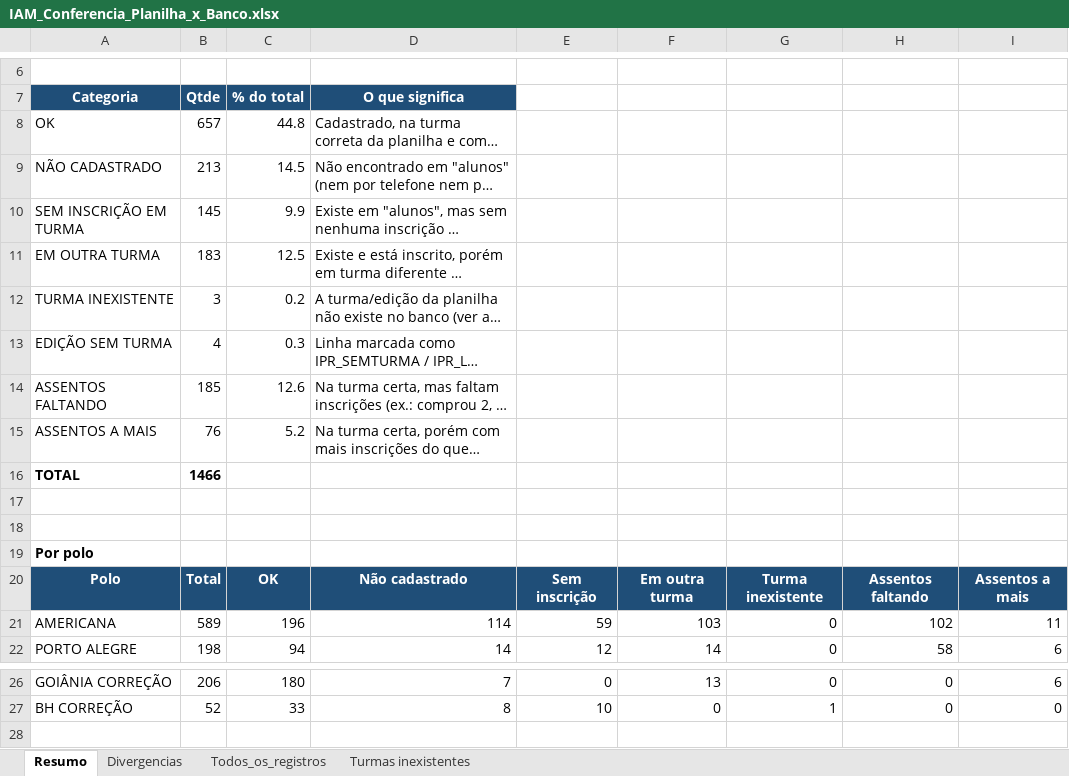
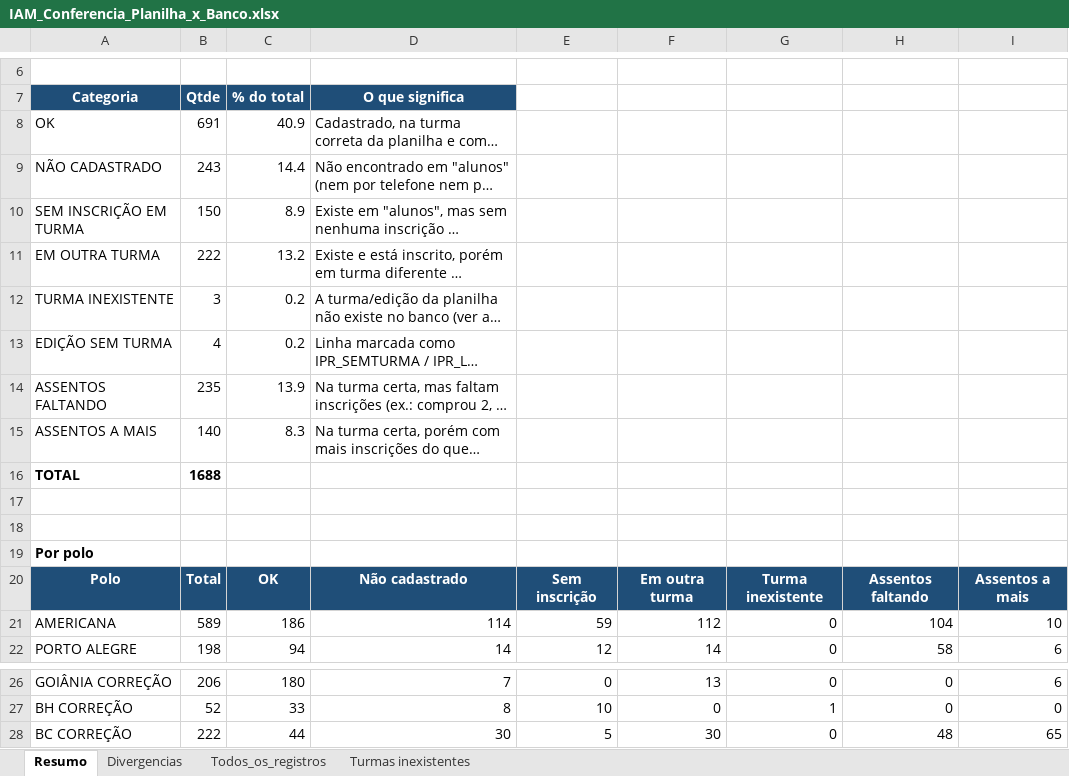
Before and after one commit to infinityintelligence07-tech/IAM-Control-Backend, an Excel workbook: IAM_Conferencia_Planilha_x_Banco.xlsx, sheet Resumo, drawn as a sheet; only a part is shown, gaps mark what is left out; long unchanged cells end in …; values as stored, in another font and other column widths than the file's, no borders; the diff names each change by its address in the sheet, - before the commit and + after, or states it on an @@ line.

```diff
--- a/IAM_Conferencia_Planilha_x_Banco.xlsx (sheet Resumo)
+++ b/IAM_Conferencia_Planilha_x_Banco.xlsx (sheet Resumo)
-B8: 657
+B8: 691
-C8: 44.8
+C8: 40.9
-B9: 213
+B9: 243
-C9: 14.5
+C9: 14.4
-B10: 145
+B10: 150
-C10: 9.9
+C10: 8.9
-B11: 183
+B11: 222
-C11: 12.5
+C11: 13.2
-C13: 0.3
+C13: 0.2
-B14: 185
+B14: 235
-C14: 12.6
+C14: 13.9
-B15: 76
+B15: 140
-C15: 5.2
+C15: 8.3
-B16: 1466
+B16: 1688
-C21: 196
+C21: 186
-F21: 103
+F21: 112
-H21: 102
+H21: 104
-I21: 11
+I21: 10
+row 28: BC CORREÇÃO | 222 | 44 | 30 | 5 | 30 | 0 | 48 | 65
```
Also changed, not shown: sheet Todos_os_registros, sheet Divergencias.
